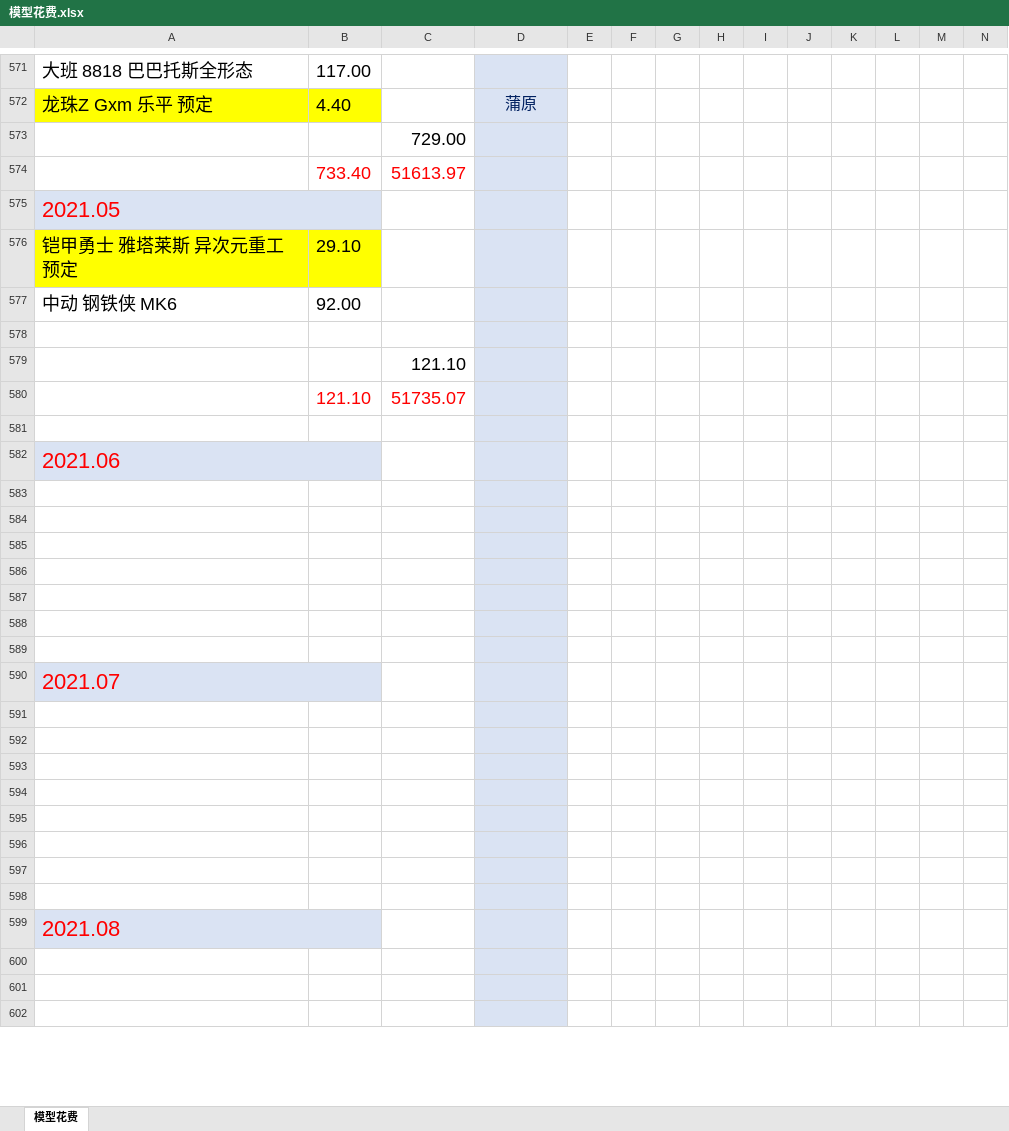
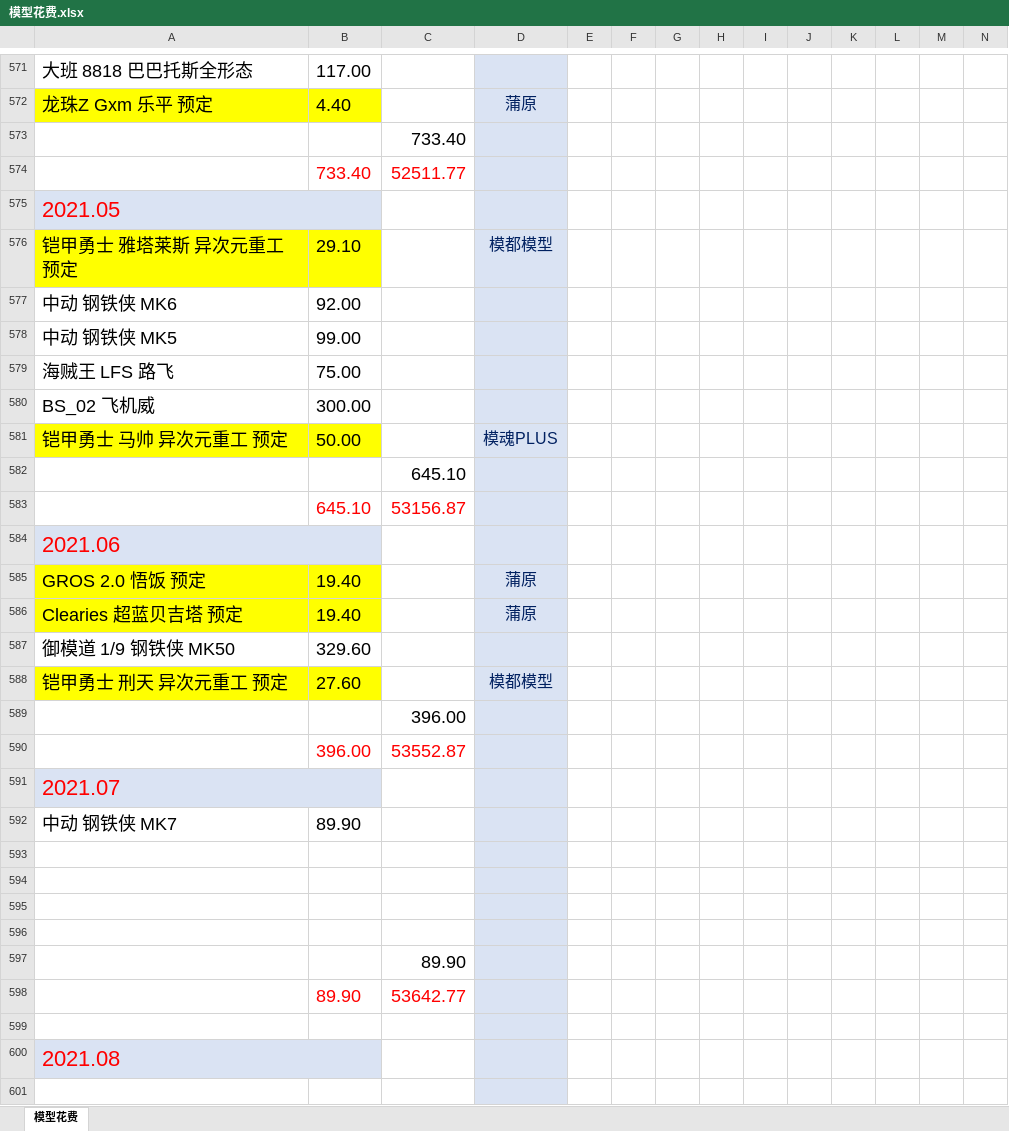
Before and after one commit to wlq82882984/RankTest, an Excel workbook: 健身文档/模型花费.xlsx, sheet 模型花费, drawn as a sheet; only a part is shown, gaps mark what is left out; the shorter side is filled out with more unchanged rows; values as stored, in another font and other column widths than the file's, no borders; removed rows and columns are numbered as before the commit, all else as after; rows hold the shown columns only; the diff covers the shown part only; the diff names each change by its address in the sheet, - before the commit and + after, or states it on an @@ line.

Commit message:
no message

```diff
--- a/健身文档/模型花费.xlsx (sheet 模型花费)
+++ b/健身文档/模型花费.xlsx (sheet 模型花费)
-C573: 729.00
+C573: 733.40
-C574: 51613.97
+C574: 52511.77
-D576: (empty)
+D576: 模都模型
-row 578: (empty)
+row 578: 中动 钢铁侠 MK5 | 99.00
+row 579: 海贼王 LFS 路飞 | 75.00
+row 580: BS_02 飞机威 | 300.00
+row 581: 铠甲勇士 马帅 异次元重工 预定 | 50.00 |  | 模魂PLUS
-C582: 121.10
+C582: 645.10
-row 580:  | 121.10 | 51735.07
-row 583: (empty)
+row 583:  | 645.10 | 53156.87
+row 585: GROS 2.0 悟饭 预定 | 19.40 |  | 蒲原
+row 586: Clearies 超蓝贝吉塔 预定 | 19.40 |  | 蒲原
+row 587: 御模道 1/9 钢铁侠 MK50 | 329.60
+row 588: 铠甲勇士 刑天 异次元重工 预定 | 27.60 |  | 模都模型
+row 589:  |  | 396.00
+row 590:  | 396.00 | 53552.87
@@ row 590 moved to row 591: 2021.07 @@
+row 592: 中动 钢铁侠 MK7 | 89.90
-C597: (empty)
+C597: 89.90
-row 598: (empty)
+row 598:  | 89.90 | 53642.77
-row 589: (empty)
-row 591: (empty)
-row 592: (empty)
-row 593: (empty)
-row 594: (empty)
-row 595: (empty)
-row 596: (empty)
-row 597: (empty)
```
Also changed, not shown: 10 added rows, 10 removed rows, 11 edited cells and cell formats elsewhere in this sheet.
